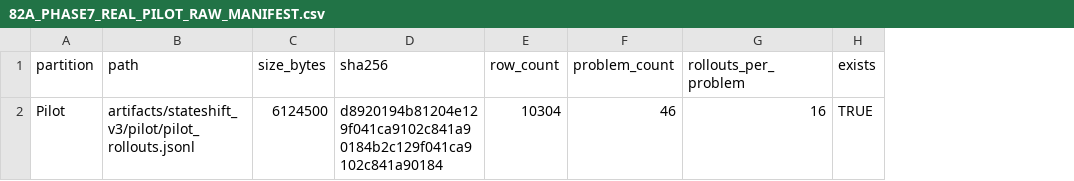
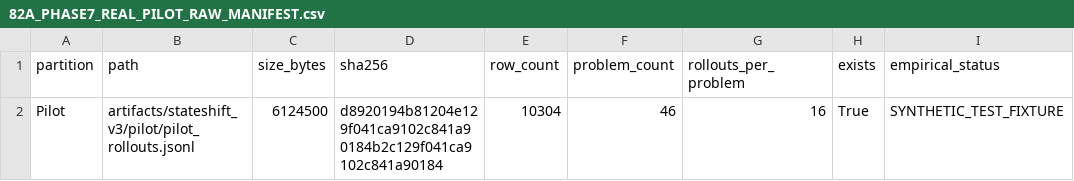
Before and after one commit to shamddd/shamthakare.github.io, a CSV file: research-next/stateshift_rebuild/82A_PHASE7_REAL_PILOT_RAW_MANIFEST.csv, drawn as a sheet; the diff names each change by its address in the sheet, - before the commit and + after, or states it on an @@ line.

```diff
--- a/research-next/stateshift_rebuild/82A_PHASE7_REAL_PILOT_RAW_MANIFEST.csv
+++ b/research-next/stateshift_rebuild/82A_PHASE7_REAL_PILOT_RAW_MANIFEST.csv
+column I (empirical_status), row 2: SYNTHETIC_TEST_FIXTURE
-H2 (exists): TRUE
+H2 (exists): True
```
Also changed, not shown: research-next/stateshift_rebuild/80_PHASE7_REAL_RAW_HASH_REGISTRY.csv, research-next/stateshift_rebuild/84_PHASE7_PHYSICAL_RAW_AUDIT.csv, 7 other files.
